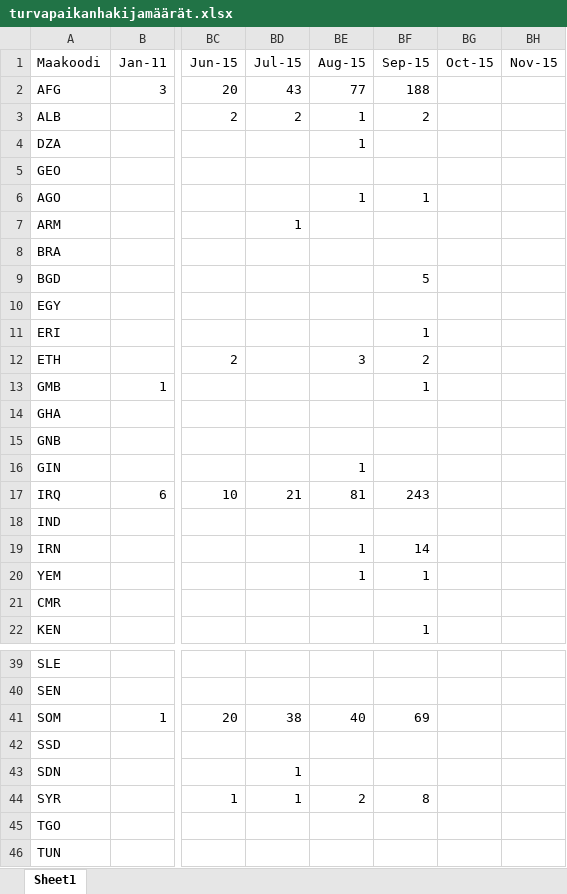
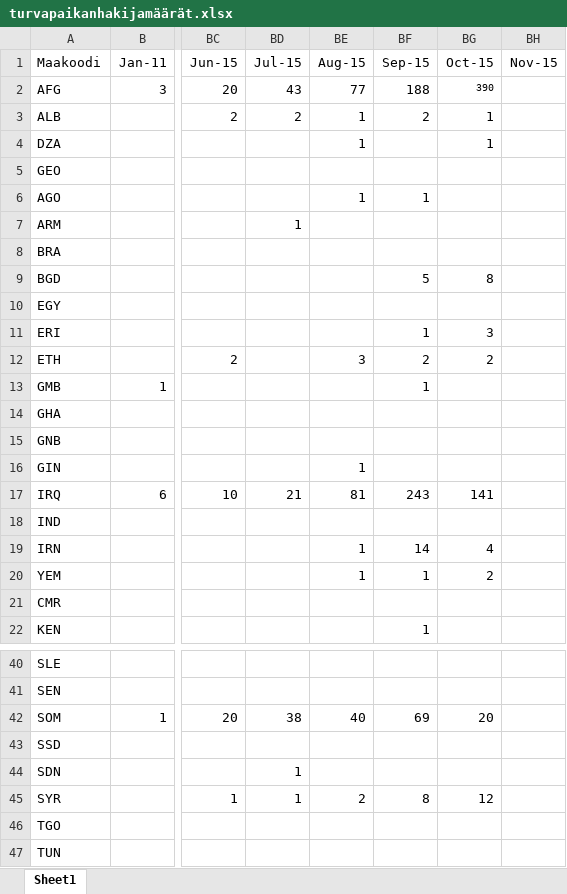
Before and after one commit to vsaarinen/lucify-refugees, an Excel workbook: data/turvapaikanhakijamäärät.xlsx, sheet Sheet1, drawn as a sheet; only a part is shown, gaps mark what is left out; values as stored, in another font and other column widths than the file's, no borders; addresses are those after the commit; the diff covers the shown part only; the diff names each change by its address in the sheet, - before the commit and + after, or states it on an @@ line.

Commit message:
Update data to include Oct 2015 data

```diff
--- a/data/turvapaikanhakijamäärät.xlsx (sheet Sheet1)
+++ b/data/turvapaikanhakijamäärät.xlsx (sheet Sheet1)
-BG2 (Oct-15): (empty)
+BG2 (Oct-15): 390
-BG3:BG4 (Oct-15): (empty)
+BG3:BG4 (Oct-15): 1
-BG9 (Oct-15): (empty)
+BG9 (Oct-15): 8
-BG11 (Oct-15): (empty)
+BG11 (Oct-15): 3
-BG12 (Oct-15): (empty)
+BG12 (Oct-15): 2
-BG17 (Oct-15): (empty)
+BG17 (Oct-15): 141
-BG19 (Oct-15): (empty)
+BG19 (Oct-15): 4
-BG20 (Oct-15): (empty)
+BG20 (Oct-15): 2
-BG42 (Oct-15): (empty)
+BG42 (Oct-15): 20
-BG45 (Oct-15): (empty)
+BG45 (Oct-15): 12
```
Also changed, not shown: 1 added row and 3 edited cells elsewhere in this sheet, 2 other files.
